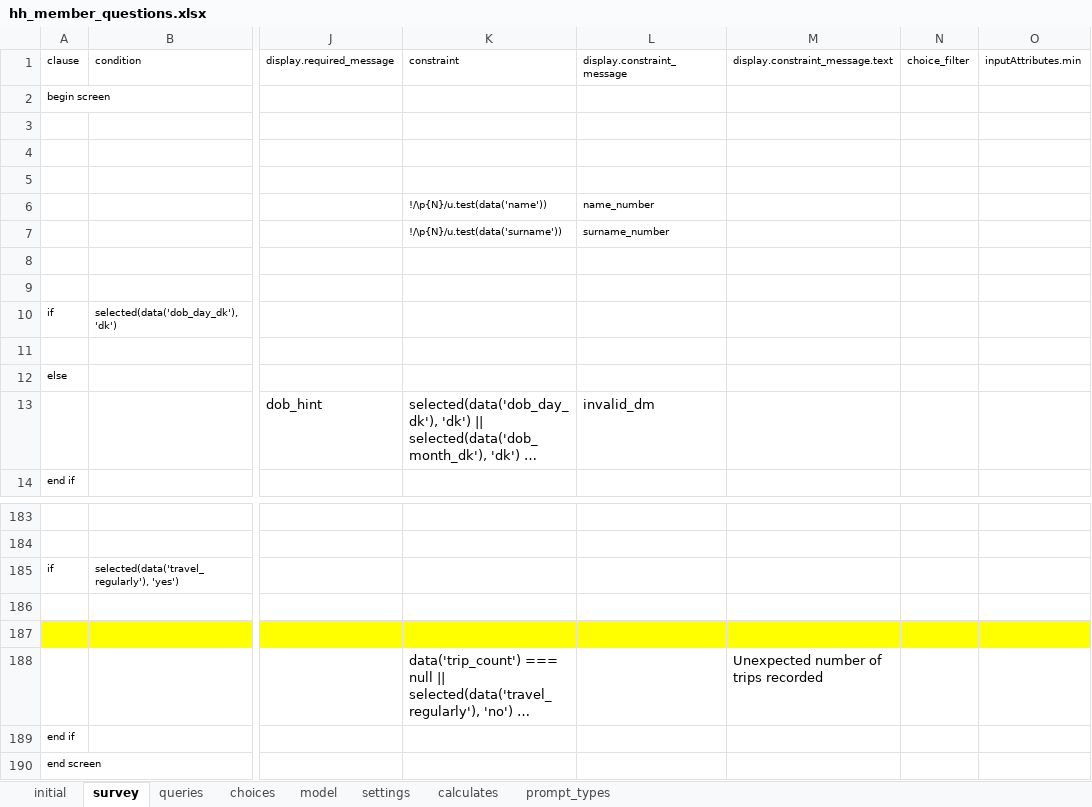
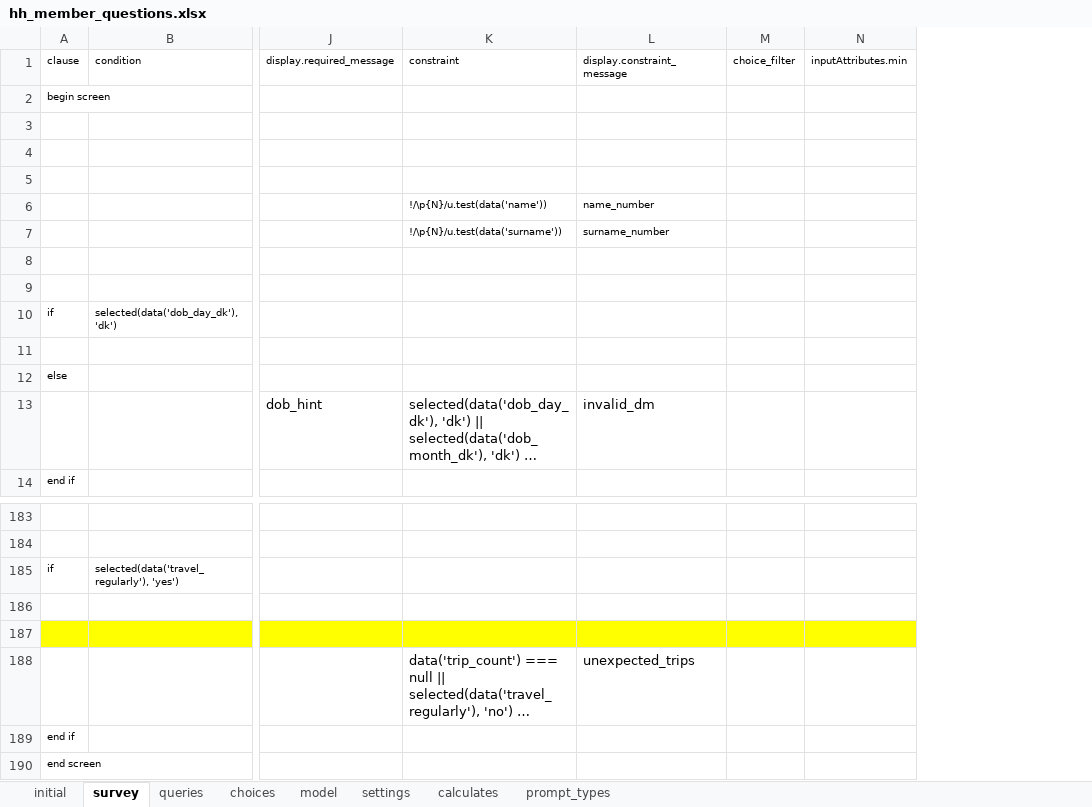
Before and after one commit to karoliscfd/bohemia, an Excel workbook: odkx/app/config/tables/hh_member/forms/hh_member_questions/hh_member_questions.xlsx, sheet survey, drawn as a sheet; only a part is shown, gaps mark what is left out; long unchanged cells end in …; values as stored, in another font and other column widths than the file's, no borders; the diff names each change by its address in the sheet, - before the commit and + after, or states it on an @@ line.

Commit message:
Implement change requests for forms

```diff
--- a/odkx/app/config/tables/hh_member/forms/hh_member_questions/hh_member_questions.xlsx (sheet survey)
+++ b/odkx/app/config/tables/hh_member/forms/hh_member_questions/hh_member_questions.xlsx (sheet survey)
-column M (display.constraint_message.text), row 188: Unexpected number of trips recorded
-L188 (display.constraint_message): (empty)
+L188 (display.constraint_message): unexpected_trips
```
Also changed, not shown: odkx/app/config/tables/census/forms/census/census.xlsx, odkx/app/config/tables/hh_death/forms/hh_death/hh_death.xlsx, 13 other files.
